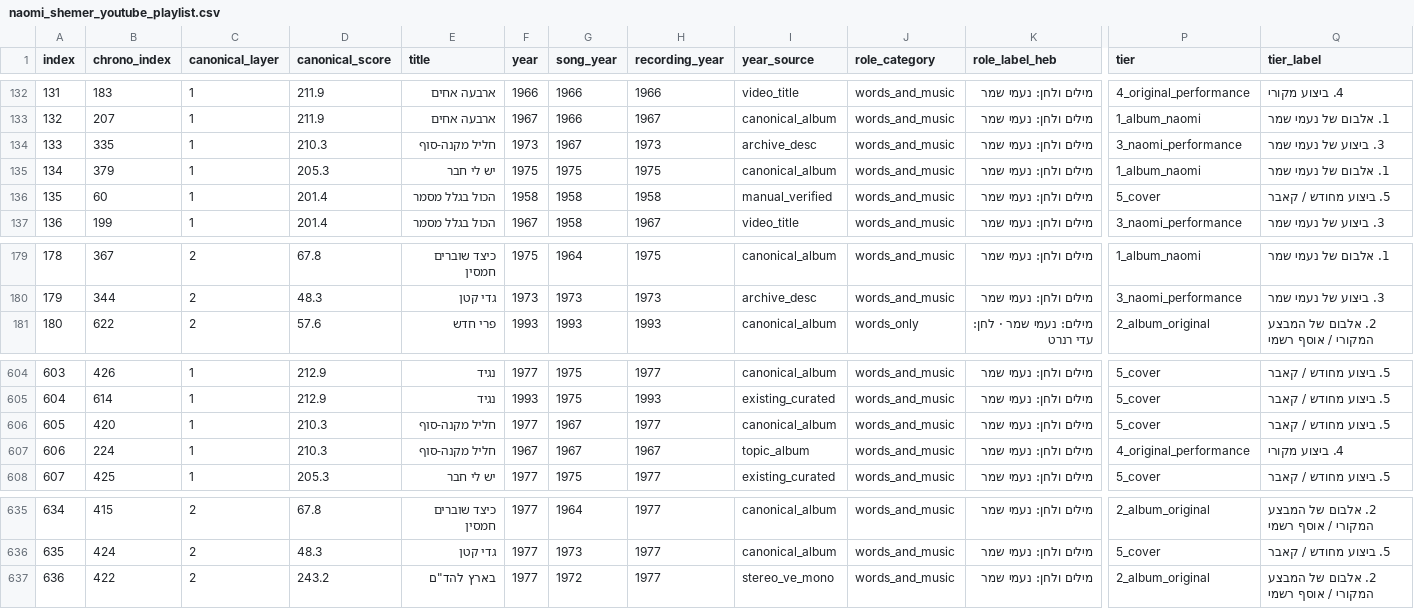
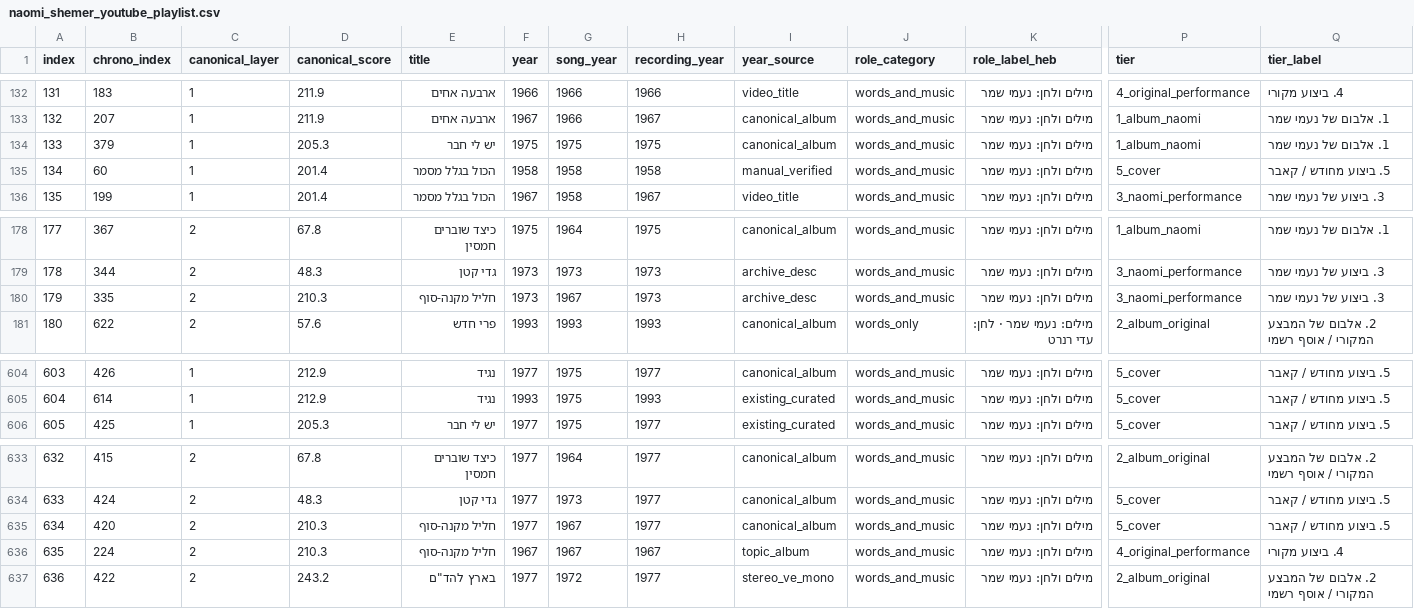
Before and after one commit to DMTsurel/playlists, a CSV file: naomi-shemer/naomi_shemer_youtube_playlist.csv, drawn as a sheet; only a part is shown, gaps mark what is left out; removed rows and columns are numbered as before the commit, all else as after; rows hold the shown columns only; the diff names each change by its address in the sheet, - before the commit and + after, or states it on an @@ line.

```diff
--- a/naomi-shemer/naomi_shemer_youtube_playlist.csv
+++ b/naomi-shemer/naomi_shemer_youtube_playlist.csv
-row 134: 133 | 335 | 1 | 210.3 | חליל מקנה-סוף | 1973 | 1967 | 1973 | archive_desc | words_and_music | מילים ולחן: נעמי שמר | 3_naomi_performance | 3. ביצוע של נעמי שמר
@@ column A (index) renumbered between rows 134 and 634 @@
+row 180: 179 | 335 | 2 | 210.3 | חליל מקנה-סוף | 1973 | 1967 | 1973 | archive_desc | words_and_music | מילים ולחן: נעמי שמר | 3_naomi_performance | 3. ביצוע של נעמי שמר
-row 606: 605 | 420 | 1 | 210.3 | חליל מקנה-סוף | 1977 | 1967 | 1977 | canonical_album | words_and_music | מילים ולחן: נעמי שמר | 5_cover | 5. ביצוע מחודש / קאבר
-row 607: 606 | 224 | 1 | 210.3 | חליל מקנה-סוף | 1967 | 1967 | 1967 | topic_album | words_and_music | מילים ולחן: נעמי שמר | 4_original_performance | 4. ביצוע מקורי
+row 635: 634 | 420 | 2 | 210.3 | חליל מקנה-סוף | 1977 | 1967 | 1977 | canonical_album | words_and_music | מילים ולחן: נעמי שמר | 5_cover | 5. ביצוע מחודש / קאבר
+row 636: 635 | 224 | 2 | 210.3 | חליל מקנה-סוף | 1967 | 1967 | 1967 | topic_album | words_and_music | מילים ולחן: נעמי שמר | 4_original_performance | 4. ביצוע מקורי
```
Also changed, not shown: naomi-shemer/naomi_shemer_streaming_import.csv, 7 other files.
